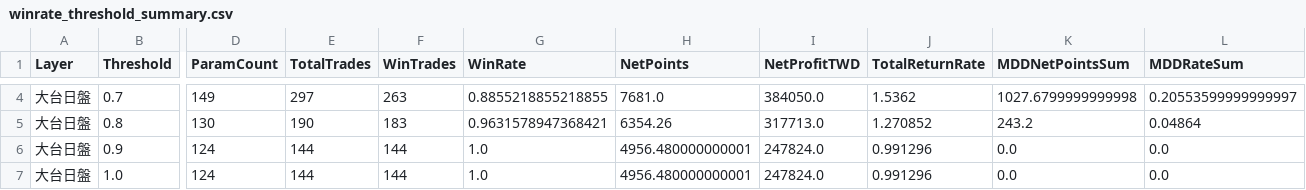
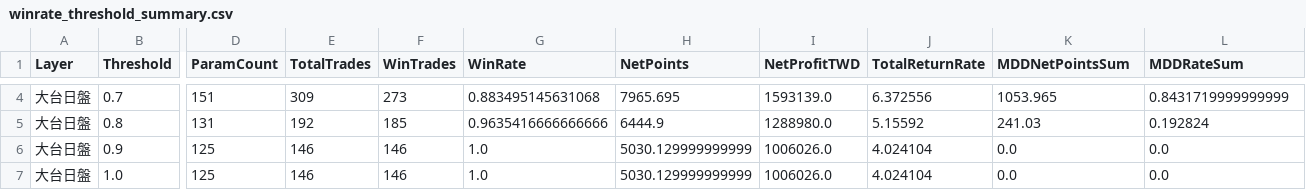
Before and after one commit to Hsu7183/6, a CSV file: report_outputs/four_layer_matrix/tx_day/winrate_threshold_summary.csv, drawn as a sheet; only a part is shown, gaps mark what is left out; the diff covers the shown part only; the diff names each change by its address in the sheet, - before the commit and + after, or states it on an @@ line.

```diff
--- a/report_outputs/four_layer_matrix/tx_day/winrate_threshold_summary.csv
+++ b/report_outputs/four_layer_matrix/tx_day/winrate_threshold_summary.csv
-D4 (ParamCount): 149
+D4 (ParamCount): 151
-E4 (TotalTrades): 297
+E4 (TotalTrades): 309
-F4 (WinTrades): 263
+F4 (WinTrades): 273
-G4 (WinRate): 0.8855218855218855
+G4 (WinRate): 0.883495145631068
-H4 (NetPoints): 7681.0
+H4 (NetPoints): 7965.695
-I4 (NetProfitTWD): 384050.0
+I4 (NetProfitTWD): 1593139.0
-J4 (TotalReturnRate): 1.5362
+J4 (TotalReturnRate): 6.372556
-K4 (MDDNetPointsSum): 1027.6799999999998
+K4 (MDDNetPointsSum): 1053.965
-L4 (MDDRateSum): 0.20553599999999997
+L4 (MDDRateSum): 0.8431719999999999
-D5 (ParamCount): 130
+D5 (ParamCount): 131
-E5 (TotalTrades): 190
+E5 (TotalTrades): 192
-F5 (WinTrades): 183
+F5 (WinTrades): 185
-G5 (WinRate): 0.9631578947368421
+G5 (WinRate): 0.9635416666666666
-H5 (NetPoints): 6354.26
+H5 (NetPoints): 6444.9
-I5 (NetProfitTWD): 317713.0
+I5 (NetProfitTWD): 1288980.0
-J5 (TotalReturnRate): 1.270852
+J5 (TotalReturnRate): 5.15592
-K5 (MDDNetPointsSum): 243.2
+K5 (MDDNetPointsSum): 241.03
-L5 (MDDRateSum): 0.04864
+L5 (MDDRateSum): 0.192824
-D6:D7 (ParamCount): 124
+D6:D7 (ParamCount): 125
-E6:E7 (TotalTrades): 144
+E6:E7 (TotalTrades): 146
-F6:F7 (WinTrades): 144
+F6:F7 (WinTrades): 146
-H6:H7 (NetPoints): 4956.480000000001
+H6:H7 (NetPoints): 5030.129999999999
-I6:I7 (NetProfitTWD): 247824.0
+I6:I7 (NetProfitTWD): 1006026.0
-J6:J7 (TotalReturnRate): 0.991296
+J6:J7 (TotalReturnRate): 4.024104
```
Also changed, not shown: 30 edited cells elsewhere in this file, report_outputs/four_layer_matrix/tx_all/winrate_threshold_by_year.csv, report_outputs/four_layer_matrix/tx_all/winrate_threshold_summary.csv, 18 other files.
